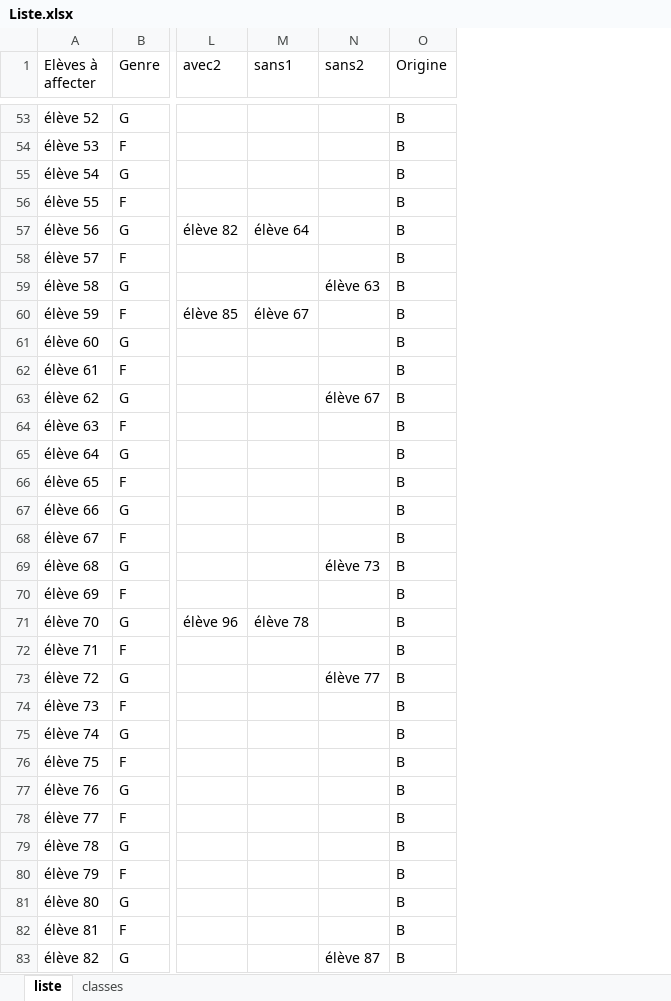
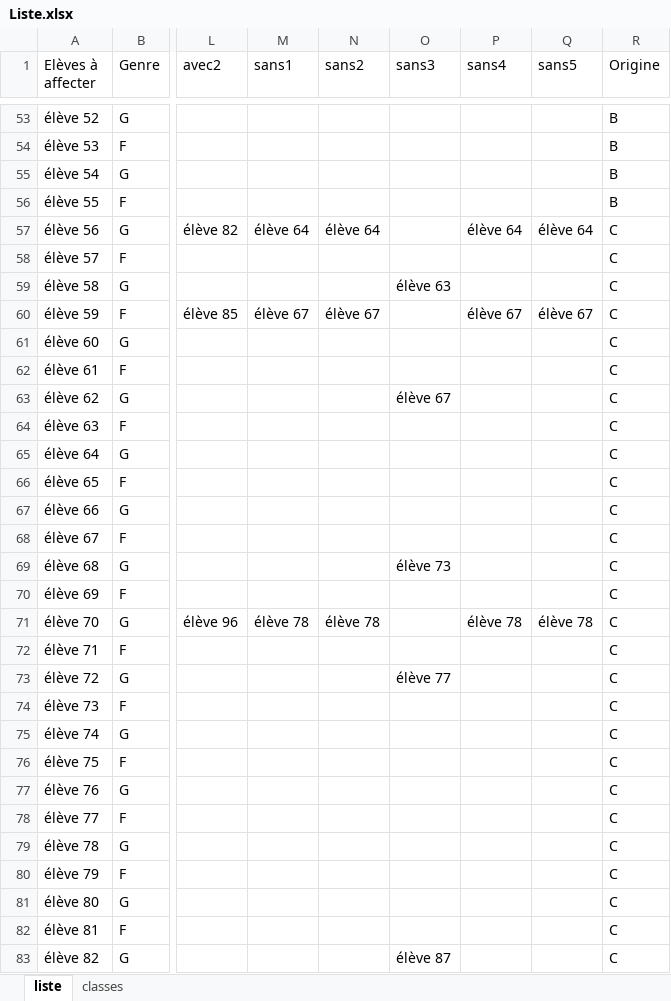
Before and after one commit to jordiordonez/classes_assignment, an Excel workbook: Liste.xlsx, sheet liste, drawn as a sheet; only a part is shown, gaps mark what is left out; values as stored, in another font and other column widths than the file's, no borders; addresses are those after the commit; the diff covers the shown part only; the diff names each change by its address in the sheet, - before the commit and + after, or states it on an @@ line.

```diff
--- a/Liste.xlsx (sheet liste)
+++ b/Liste.xlsx (sheet liste)
+column N (sans2), rows 57-71: élève 64 |  |  | élève 67 |  |  |  |  |  |  |  |  |  |  | élève 78
+column P (sans4), rows 57-71: élève 64 |  |  | élève 67 |  |  |  |  |  |  |  |  |  |  | élève 78
+column Q (sans5), rows 57-71: élève 64 |  |  | élève 67 |  |  |  |  |  |  |  |  |  |  | élève 78
-O1: sans2
+O1: sans3
-R57:R83 (Origine): B
+R57:R83 (Origine): C
```
Also changed, not shown: 153 edited cells elsewhere in this sheet, Anonymiser/Liste_anonymiser.xlsm, Anonymiser/assignments_desanonymiser.xlsm, 8 other files.
